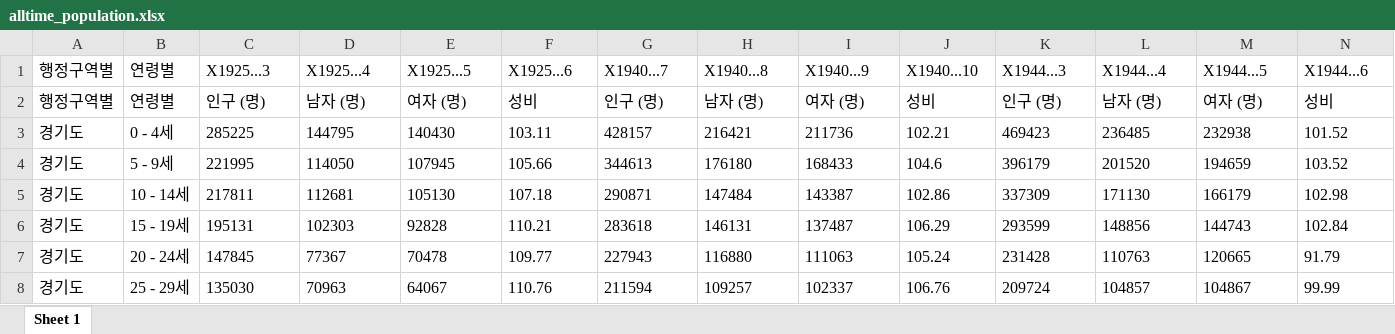
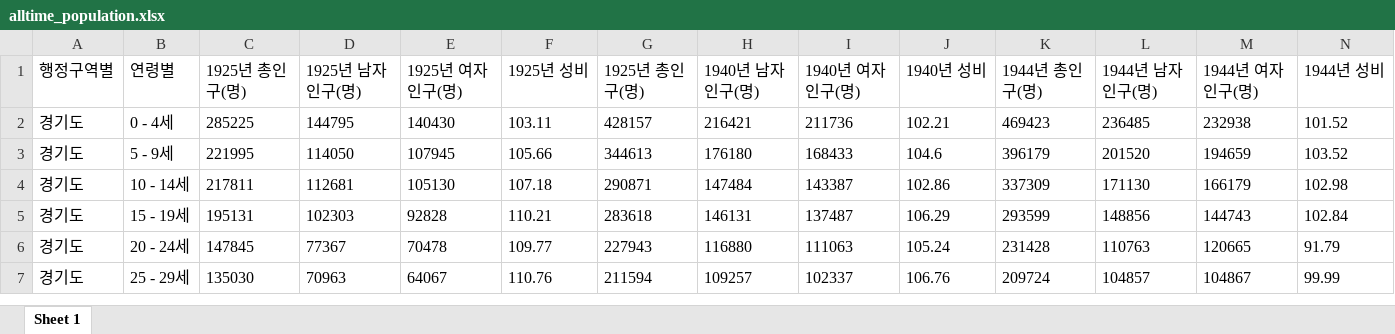
Before and after one commit to SEUNGW00LEE/population_R, an Excel workbook: dataset/alltime_population.xlsx, sheet Sheet 1, drawn as a sheet; only a part is shown; values as stored, in another font and other column widths than the file's, no borders; removed rows and columns are numbered as before the commit, all else as after; rows hold the shown columns only; the diff names each change by its address in the sheet, - before the commit and + after, or states it on an @@ line.

Commit message:
Feat: column 값 변경 및 첫번째 row 삭제

```diff
--- a/dataset/alltime_population.xlsx (sheet Sheet 1)
+++ b/dataset/alltime_population.xlsx (sheet Sheet 1)
-row 1: 행정구역별 | 연령별 | X1925...3 | X1925...4 | X1925...5 | X1925...6 | X1940...7 | X1940...8 | X1940...9 | X1940...10 | X1944...3 | X1944...4 | X1944...5 | X1944...6
-row 2: 행정구역별 | 연령별 | 인구 (명) | 남자 (명) | 여자 (명) | 성비 | 인구 (명) | 남자 (명) | 여자 (명) | 성비 | 인구 (명) | 남자 (명) | 여자 (명) | 성비
+row 1: 행정구역별 | 연령별 | 1925년 총인구(명) | 1925년 남자인구(명) | 1925년 여자인구(명) | 1925년 성비 | 1925년 총인구(명) | 1940년 남자인구(명) | 1940년 여자인구(명) | 1940년 성비 | 1944년 총인구(명) | 1944년 남자인구(명) | 1944년 여자인구(명) | 1944년 성비
```
Also changed, not shown: 1 other file.
